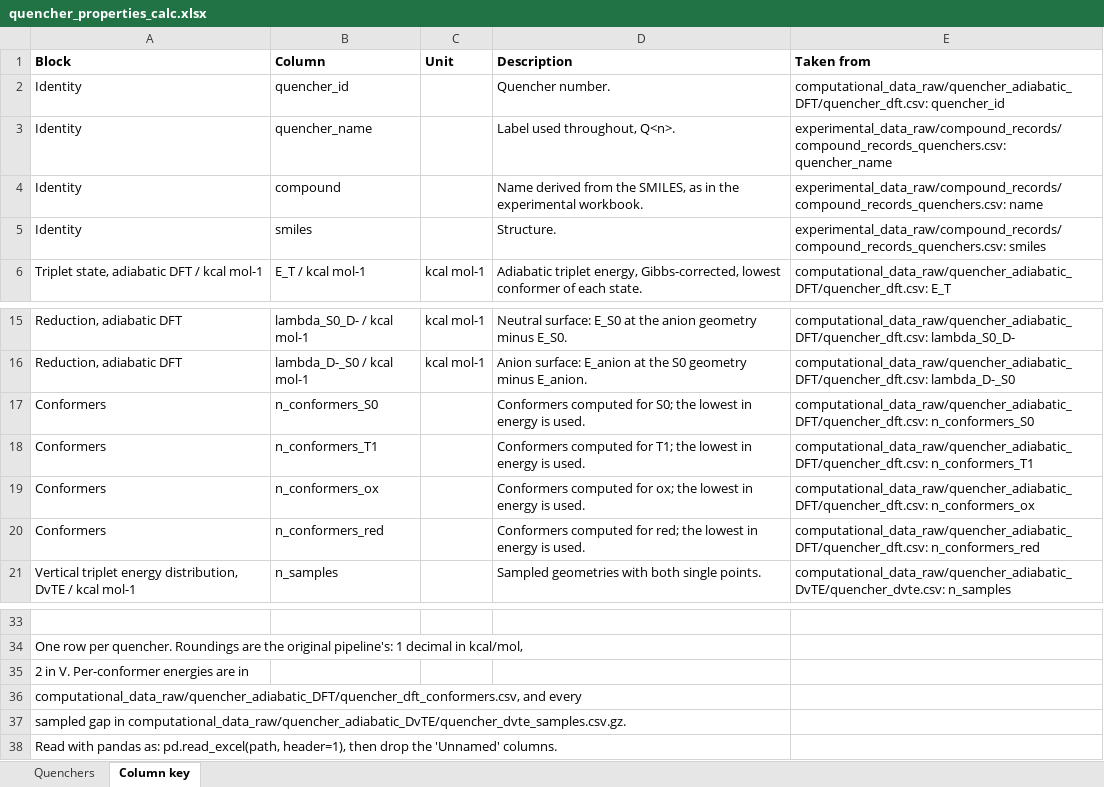
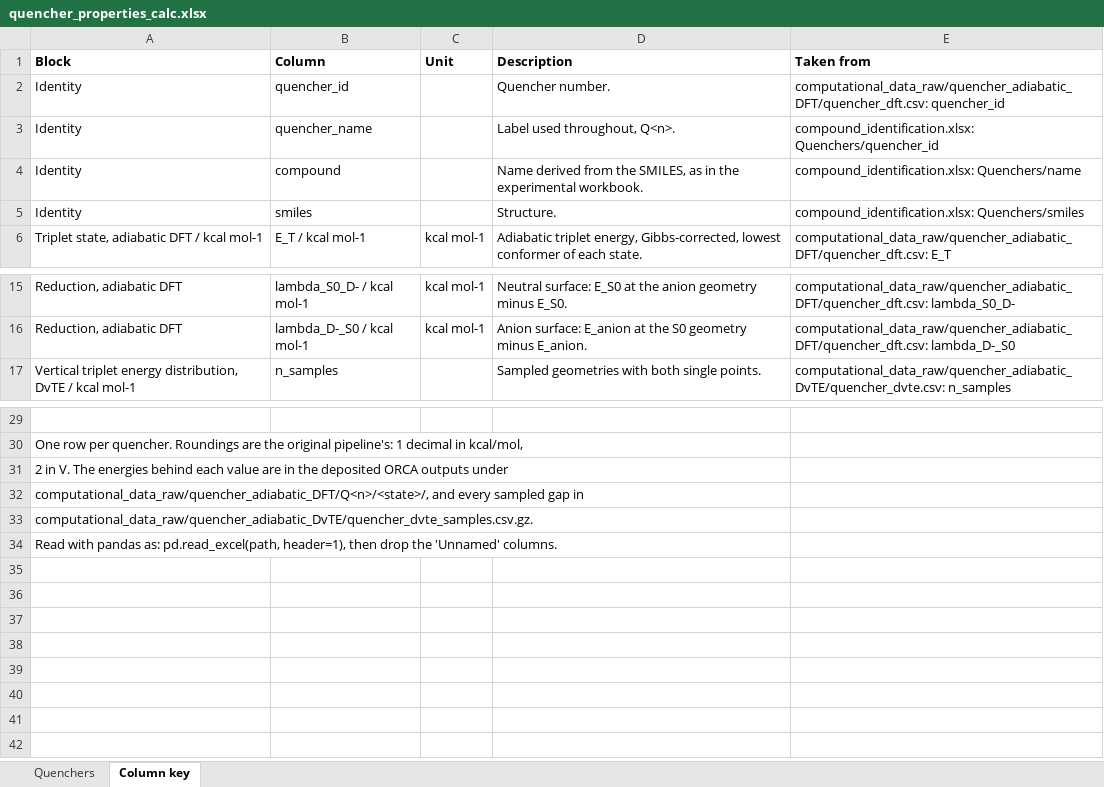
Before and after one commit to niklashoelter/MarcusEnTdecker, an Excel workbook: data/computational_data_processed/quencher_properties_calc.xlsx, sheet Column key, drawn as a sheet; only a part is shown, gaps mark what is left out; values as stored, in another font and other column widths than the file's, no borders; removed rows and columns are numbered as before the commit, all else as after; the diff names each change by its address in the sheet, - before the commit and + after, or states it on an @@ line.

Commit message:
Make data/ self-contained, and deposit only the calculations used
Everything a table in data/ is built from now lives in data/. The files
that had been copied in from the old project folder are gone: the whole
compound_records/ directory, compound_records.py, photocatalyst_smiles.py
and photocatalyst_ids.py. Compound identity -- ids, names, SMILES, molar
masses, the old-to-new photocatalyst mapping -- has one source,
compound_identification.xlsx, written by compound_identification.py, and
both property workbooks read their names from it. The quencher potentials
that used to sit in a copied workbook are now two tables beside the
voltammograms: the measured ones and the 30 literature ones with their
DOIs.

The computational deposit holds one calculation per state: the conformer
that won on energy and the run each published value came from. Conformer
and pipeline numbers are gone from the file names, and with them
provenance.csv and quencher_dft_conformers.csv, which described choices
that no longer exist. quencher_dft.py reads one file per role and chooses
nothing at read time; its docstring records the two states, Q17's and
Q18's S0, whose folders are composites of two runs of the same conformer.
Calculations that still need re-running are listed in the manuscript's
todo, not here.

Stern-Volmer fits take an option to fix the intercept at 1, off by
default. The epsilon wavelength grid is read off the table's own header
instead of being written out a second time. PC1's and PC3's filter
settings, which no export records, are in stern_volmer_intensities.py.

reproduce.py runs the 12 data stages and the benchmark from instrument
output and job files alone: 13 ran, 0 skipped, 0 failed.

```diff
--- a/data/computational_data_processed/quencher_properties_calc.xlsx (sheet Column key)
+++ b/data/computational_data_processed/quencher_properties_calc.xlsx (sheet Column key)
-E3 (Taken from): experimental_data_raw/compound_records/compound_records_quenchers.csv: quencher_name
+E3 (Taken from): compound_identification.xlsx: Quenchers/quencher_id
-E4 (Taken from): experimental_data_raw/compound_records/compound_records_quenchers.csv: name
+E4 (Taken from): compound_identification.xlsx: Quenchers/name
-E5 (Taken from): experimental_data_raw/compound_records/compound_records_quenchers.csv: smiles
+E5 (Taken from): compound_identification.xlsx: Quenchers/smiles
-row 17: Conformers | n_conformers_S0 |  | Conformers computed for S0; the lowest in energy is used. | computational_data_raw/quencher_adiabatic_DFT/quencher_dft.csv: n_conformers_S0
-row 18: Conformers | n_conformers_T1 |  | Conformers computed for T1; the lowest in energy is used. | computational_data_raw/quencher_adiabatic_DFT/quencher_dft.csv: n_conformers_T1
-row 19: Conformers | n_conformers_ox |  | Conformers computed for ox; the lowest in energy is used. | computational_data_raw/quencher_adiabatic_DFT/quencher_dft.csv: n_conformers_ox
-row 20: Conformers | n_conformers_red |  | Conformers computed for red; the lowest in energy is used. | computational_data_raw/quencher_adiabatic_DFT/quencher_dft.csv: n_conformers_red
-A31 (Block): …in V. Per-conformer energies are in
+A31 (Block): …in V. The energies behind each value are in the deposited ORCA outputs under
-A32 (Block): computational_data_raw/quencher_adiabatic_DFT/quencher_dft_conformers.csv, and every
+A32 (Block): computational_data_raw/quencher_adiabatic_DFT/Q<n>/<state>/, and every sampled gap in
-A33 (Block): sampled gap in computational_data_raw/quencher_adiabatic_DvTE/quencher_dvte_samples.csv.gz.
+A33 (Block): computational_data_raw/quencher_adiabatic_DvTE/quencher_dvte_samples.csv.gz.
```
Also changed, not shown: sheet Quenchers, data/computational_data_processed/photocatalyst_properties_calc.xlsx, data/exp_dataset.xlsx, 25 other files.
